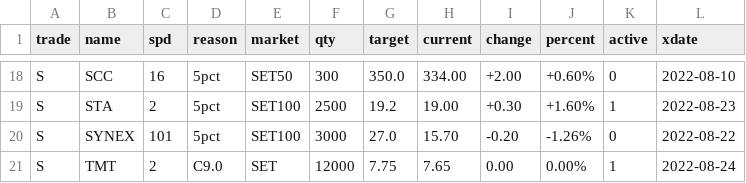
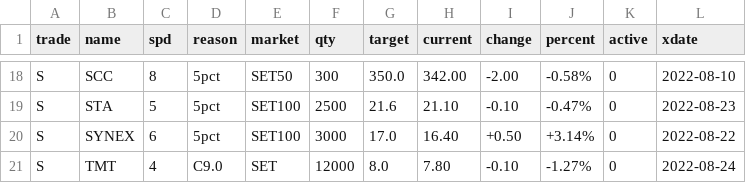
Before and after one commit to santimcs/A7, a CSV file: Data/orders-log.csv, drawn as a sheet; only a part is shown, gaps mark what is left out; the diff covers the shown part only; the diff names each change by its address in the sheet, - before the commit and + after, or states it on an @@ line.

```diff
--- a/Data/orders-log.csv
+++ b/Data/orders-log.csv
-C18 (spd): 16
+C18 (spd): 8
-H18 (current): 334.00
+H18 (current): 342.00
-I18 (change): +2.00
+I18 (change): -2.00
-J18 (percent): +0.60%
+J18 (percent): -0.58%
-C19 (spd): 2
+C19 (spd): 5
-G19 (target): 19.2
+G19 (target): 21.6
-H19 (current): 19.00
+H19 (current): 21.10
-I19 (change): +0.30
+I19 (change): -0.10
-J19 (percent): +1.60%
+J19 (percent): -0.47%
-K19 (active): 1
+K19 (active): 0
-C20 (spd): 101
+C20 (spd): 6
-G20 (target): 27.0
+G20 (target): 17.0
-H20 (current): 15.70
+H20 (current): 16.40
-I20 (change): -0.20
+I20 (change): +0.50
-J20 (percent): -1.26%
+J20 (percent): +3.14%
-C21 (spd): 2
+C21 (spd): 4
-G21 (target): 7.75
+G21 (target): 8.0
-H21 (current): 7.65
+H21 (current): 7.80
-I21 (change): 0.00
+I21 (change): -0.10
-J21 (percent): 0.00%
+J21 (percent): -1.27%
-K21 (active): 1
+K21 (active): 0
```
Also changed, not shown: 5 added rows, 5 removed rows and 51 edited cells elsewhere in this file, Data/daily-sales.csv, Data/orders.csv, 55 other files.
